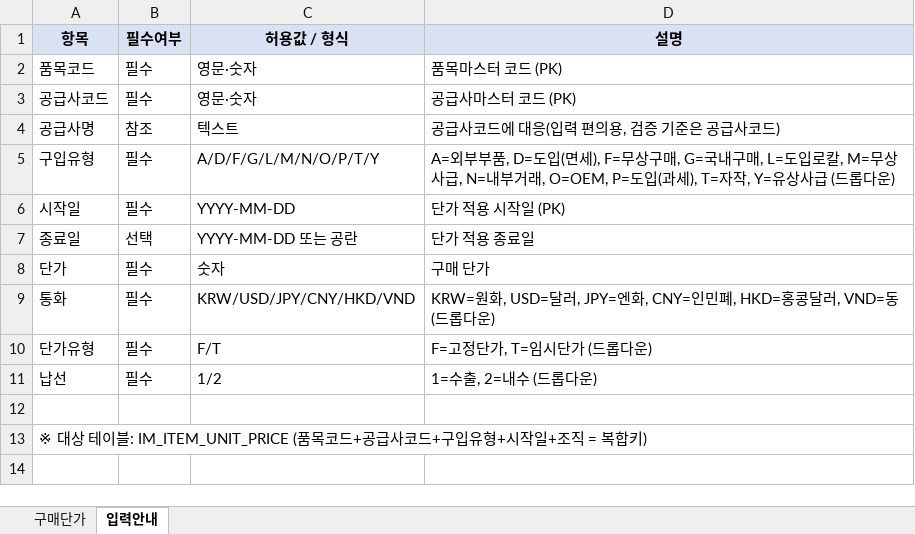
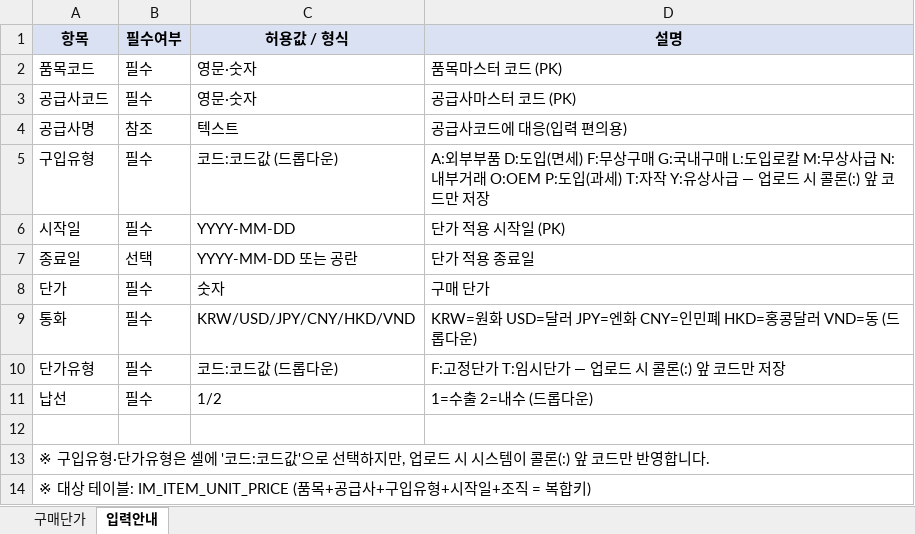
Before and after one commit to YouHyuksoo/SMT_EUNSUNG, an Excel workbook: docs/Fill_Up_Template/구매단가관리_업로드양식.xlsx, sheet 입력안내, drawn as a sheet; values as stored, in another font and other column widths than the file's, no borders; the diff names each change by its address in the sheet, - before the commit and + after, or states it on an @@ line.

```diff
--- a/docs/Fill_Up_Template/구매단가관리_업로드양식.xlsx (sheet 입력안내)
+++ b/docs/Fill_Up_Template/구매단가관리_업로드양식.xlsx (sheet 입력안내)
-D4 (설명): 공급사코드에 대응(입력 편의용, 검증 기준은 공급사코드)
+D4 (설명): 공급사코드에 대응(입력 편의용)
-C5 (허용값 / 형식): A/D/F/G/L/M/N/O/P/T/Y
+C5 (허용값 / 형식): 코드:코드값 (드롭다운)
-D5 (설명): A=외부부품, D=도입(면세), F=무상구매, G=국내구매, L=도입로칼, M=무상사급, N=내부거래, O=OEM, P=도입(과세), T=자작, Y=유상사급 (드롭다운)
+D5 (설명): A:외부부품 D:도입(면세) F:무상구매 G:국내구매 L:도입로칼 M:무상사급 N:내부거래 O:OEM P:도입(과세) T:자작 Y:유상사급 — 업로드 시 콜론(:) 앞 코드만 저장
-D9 (설명): KRW=원화, USD=달러, JPY=엔화, CNY=인민폐, HKD=홍콩달러, VND=동 (…
+D9 (설명): KRW=원화 USD=달러 JPY=엔화 CNY=인민폐 HKD=홍콩달러 VND=동 (…
-C10 (허용값 / 형식): F/T
+C10 (허용값 / 형식): 코드:코드값 (드롭다운)
-D10 (설명): F=고정단가, T=임시단가 (드롭다운)
+D10 (설명): F:고정단가 T:임시단가 — 업로드 시 콜론(:) 앞 코드만 저장
-D11 (설명): 1=수출, 2=내수 (드롭다운)
+D11 (설명): 1=수출 2=내수 (드롭다운)
-A13 (항목): ※ 대상 테이블: IM_ITEM_UNIT_PRICE (품목코드+공급사코드+구입유형+시작일+조직 = 복합키)
+A13 (항목): ※ 구입유형·단가유형은 셀에 '코드:코드값'으로 선택하지만, 업로드 시 시스템이 콜론(:) 앞 코드만 반영합니다.
+row 14: ※ 대상 테이블: IM_ITEM_UNIT_PRICE (품목+공급사+구입유형+시작일+조직 = 복합키)
```
Also changed, not shown: sheet 구매단가.
